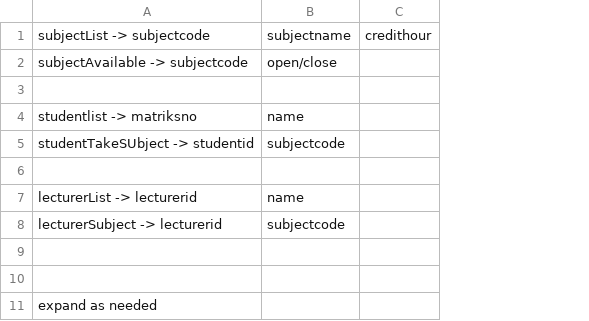
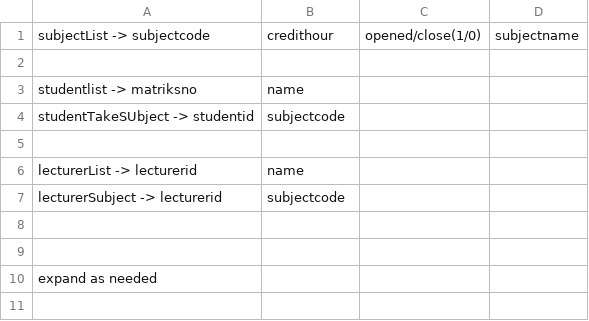
Before and after one commit to nenowoDev/OOPSem4GroupProject, a CSV file: src/READTHISinstruction.csv, drawn as a sheet; removed rows and columns are numbered as before the commit, all else as after; the diff names each change by its address in the sheet, - before the commit and + after, or states it on an @@ line.

```diff
--- a/src/READTHISinstruction.csv
+++ b/src/READTHISinstruction.csv
-column C, row 1: credithour
+column C, row 1: opened/close(1/0)
+column D, row 1: subjectname
-B1: subjectname
+B1: credithour
-row 2: subjectAvailable -> subjectcode | open/close
```
Also changed, not shown: 1 other file.
